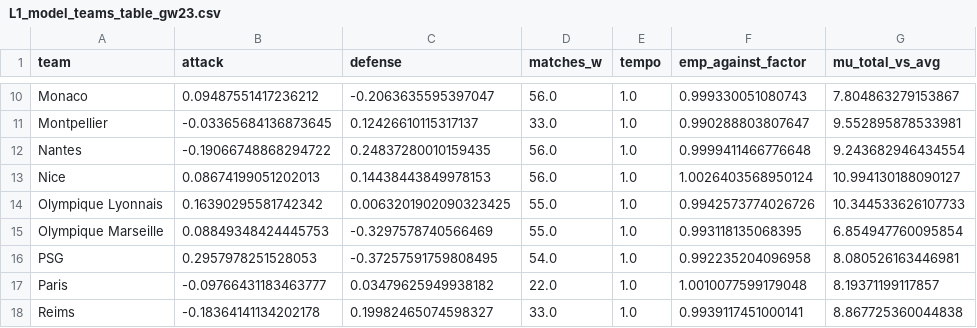
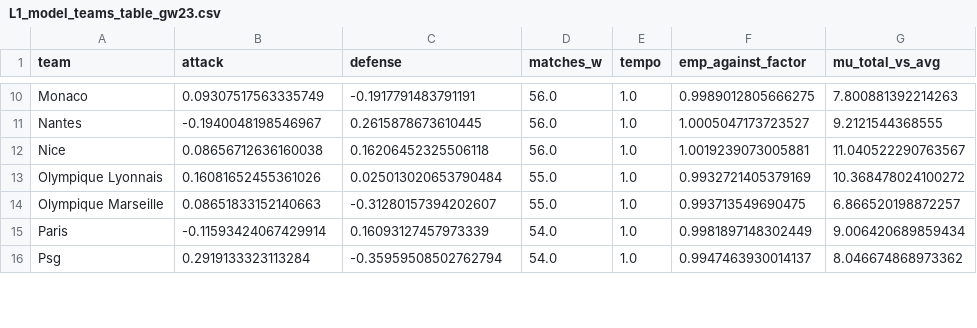
Before and after one commit to poljakx-bot/multileague, a CSV file: dout/L1_model_teams_table_gw23.csv, drawn as a sheet; only a part is shown, gaps mark what is left out; removed rows and columns are numbered as before the commit, all else as after; the diff covers the shown part only; the diff names each change by its address in the sheet, - before the commit and + after, or states it on an @@ line.

```diff
--- a/dout/L1_model_teams_table_gw23.csv
+++ b/dout/L1_model_teams_table_gw23.csv
-B10 (attack): 0.09487551417236212
+B10 (attack): 0.09307517563335749
-C10 (defense): -0.2063635595397047
+C10 (defense): -0.1917791483791191
-F10 (emp_against_factor): 0.999330051080743
+F10 (emp_against_factor): 0.9989012805666275
-G10 (mu_total_vs_avg): 7.804863279153867
+G10 (mu_total_vs_avg): 7.800881392214263
-row 11: Montpellier | -0.03365684136873645 | 0.12426610115317137 | 33.0 | 1.0 | 0.990288803807647 | 9.552895878533981
-B11 (attack): -0.19066748868294722
+B11 (attack): -0.1940048198546967
-C11 (defense): 0.24837280010159435
+C11 (defense): 0.2615878673610445
-F11 (emp_against_factor): 0.9999411466776648
+F11 (emp_against_factor): 1.0005047173723527
-G11 (mu_total_vs_avg): 9.243682946434554
+G11 (mu_total_vs_avg): 9.2121544368555
-B12 (attack): 0.08674199051202013
+B12 (attack): 0.08656712636160038
-C12 (defense): 0.14438443849978153
+C12 (defense): 0.16206452325506118
-F12 (emp_against_factor): 1.0026403568950124
+F12 (emp_against_factor): 1.0019239073005881
-G12 (mu_total_vs_avg): 10.994130188090127
+G12 (mu_total_vs_avg): 11.040522290763567
-B13 (attack): 0.16390295581742342
+B13 (attack): 0.16081652455361026
-C13 (defense): 0.0063201902090323425
+C13 (defense): 0.025013020653790484
-F13 (emp_against_factor): 0.9942573774026726
+F13 (emp_against_factor): 0.9932721405379169
-G13 (mu_total_vs_avg): 10.344533626107733
+G13 (mu_total_vs_avg): 10.368478024100272
-B14 (attack): 0.08849348424445753
+B14 (attack): 0.08651833152140663
-C14 (defense): -0.3297578740566469
+C14 (defense): -0.31280157394202607
-F14 (emp_against_factor): 0.993118135068395
+F14 (emp_against_factor): 0.993713549690475
-G14 (mu_total_vs_avg): 6.854947760095854
+G14 (mu_total_vs_avg): 6.866520198872257
-row 16: PSG | 0.2957978251528053 | -0.37257591759808495 | 54.0 | 1.0 | 0.992235204096958 | 8.080526163446981
-B15 (attack): -0.09766431183463777
+B15 (attack): -0.11593424067429914
-C15 (defense): 0.03479625949938182
+C15 (defense): 0.16093127457973339
-D15 (matches_w): 22.0
+D15 (matches_w): 54.0
-F15 (emp_against_factor): 1.0010077599179048
+F15 (emp_against_factor): 0.9981897148302449
-G15 (mu_total_vs_avg): 8.19371199117857
+G15 (mu_total_vs_avg): 9.006420689859434
-row 18: Reims | -0.18364141134202178 | 0.19982465074598327 | 33.0 | 1.0 | 0.9939117451000141 | 8.867725360044838
+row 16: Psg | 0.2919133323113284 | -0.35959508502762794 | 54.0 | 1.0 | 0.9947463930014137 | 8.046674868973362
```
Also changed, not shown: 1 added row, 2 removed rows and 42 edited cells elsewhere in this file, data/france-ligue-1-matches-2024-to-2025-stats.csv, data/germany-bundesliga-matches-2024-to-2025-stats.csv, 37 other files.
